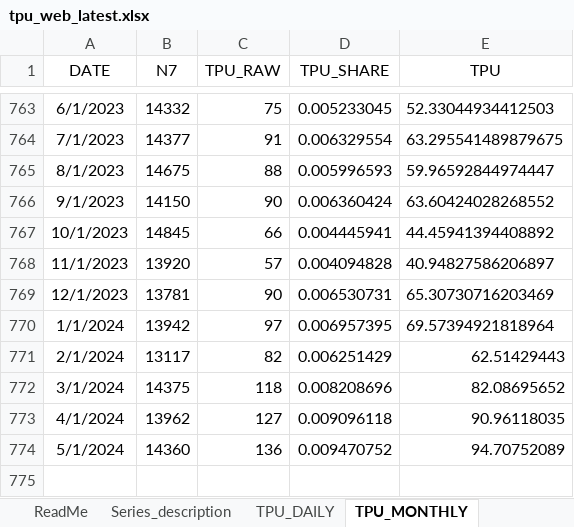
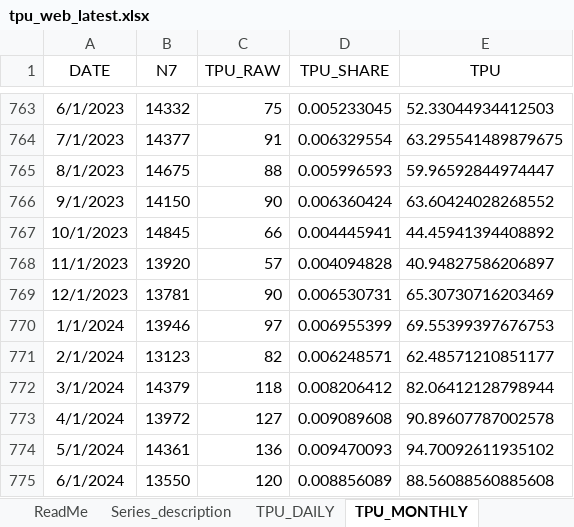
Before and after one commit to iacoviel/iacoviel.github.io, an Excel workbook: tpu_files/tpu_web_latest.xlsx, sheet TPU_MONTHLY, drawn as a sheet; only a part is shown, gaps mark what is left out; values as stored, in another font and other column widths than the file's, no borders; the diff names each change by its address in the sheet, - before the commit and + after, or states it on an @@ line.

Commit message:
Monthly Update (July 1, 2024)

```diff
--- a/tpu_files/tpu_web_latest.xlsx (sheet TPU_MONTHLY)
+++ b/tpu_files/tpu_web_latest.xlsx (sheet TPU_MONTHLY)
-B770 (N7): 13942
+B770 (N7): 13946
-D770 (TPU_SHARE): 0.006957395
+D770 (TPU_SHARE): 0.006955399
-E770 (TPU): 69.57394921818964
+E770 (TPU): 69.55399397676753
-B771 (N7): 13117
+B771 (N7): 13123
-D771 (TPU_SHARE): 0.006251429
+D771 (TPU_SHARE): 0.006248571
-E771 (TPU): 62.51429443
+E771 (TPU): 62.48571210851177
-B772 (N7): 14375
+B772 (N7): 14379
-D772 (TPU_SHARE): 0.008208696
+D772 (TPU_SHARE): 0.008206412
-E772 (TPU): 82.08695652
+E772 (TPU): 82.06412128798944
-B773 (N7): 13962
+B773 (N7): 13972
-D773 (TPU_SHARE): 0.009096118
+D773 (TPU_SHARE): 0.009089608
-E773 (TPU): 90.96118035
+E773 (TPU): 90.89607787002578
-B774 (N7): 14360
+B774 (N7): 14361
-D774 (TPU_SHARE): 0.009470752
+D774 (TPU_SHARE): 0.009470093
-E774 (TPU): 94.70752089
+E774 (TPU): 94.70092611935102
+row 775: 6/1/2024 | 13550 | 120 | 0.008856089 | 88.56088560885608
```
Also changed, not shown: 1 other file.
